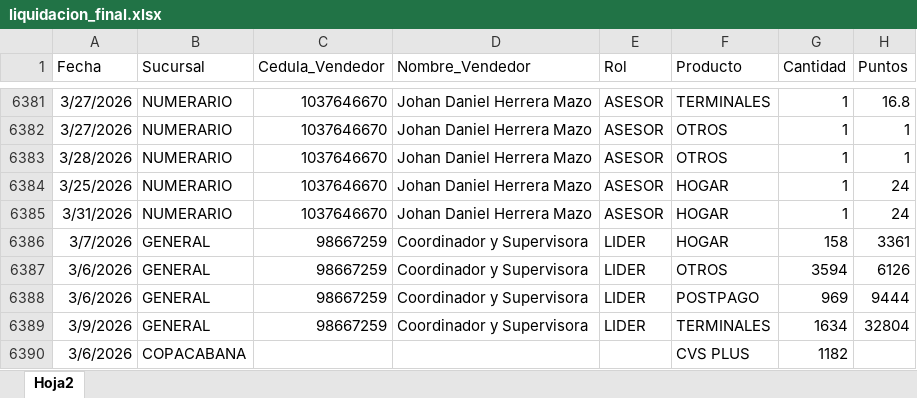
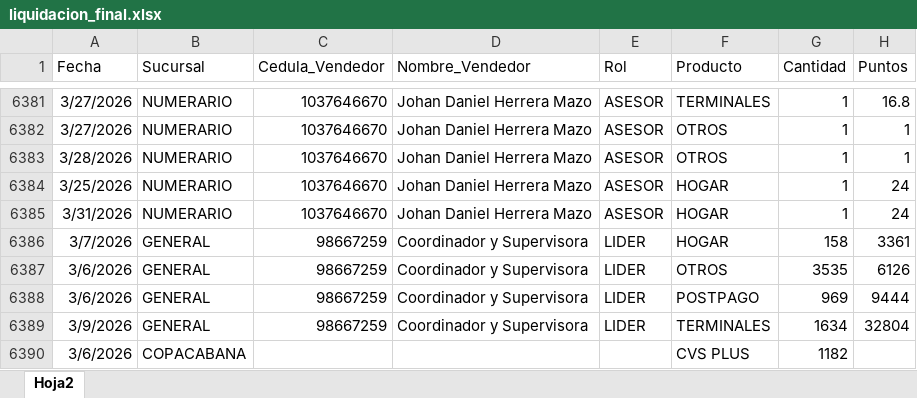
Before and after one commit to Paolam1903/Cierrecomercial, an Excel workbook: data/liquidacion_final.xlsx, sheet Hoja2, drawn as a sheet; only a part is shown, gaps mark what is left out; values as stored, in another font and other column widths than the file's, no borders; the diff names each change by its address in the sheet, - before the commit and + after, or states it on an @@ line.

Commit message:
Add files via upload

```diff
--- a/data/liquidacion_final.xlsx (sheet Hoja2)
+++ b/data/liquidacion_final.xlsx (sheet Hoja2)
-G6387 (Cantidad): 3594
+G6387 (Cantidad): 3535
```
